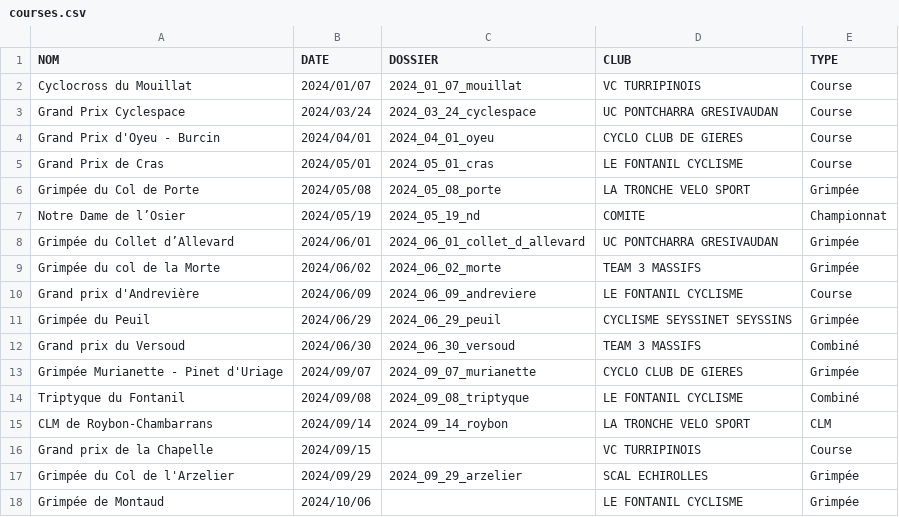
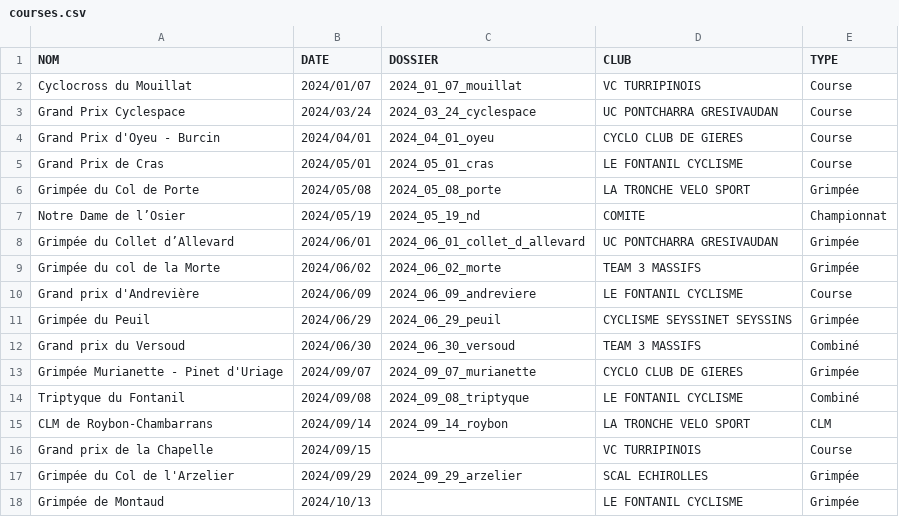
Before and after one commit to TimoWintz/challenge-ufolep, a CSV file: challenge_ufolep_backend/courses/courses.csv, drawn as a sheet.

Commit message:
date montaud

```diff
--- a/challenge_ufolep_backend/courses/courses.csv
+++ b/challenge_ufolep_backend/courses/courses.csv
@@ -17,2 +17,2 @@ Grand prix de la Chapelle,2024/09/15,,VC TURRIPINOIS,Course
 Grimpée du Col de l'Arzelier,2024/09/29,2024_09_29_arzelier,SCAL ECHIROLLES,Grimpée
-Grimpée de Montaud,2024/10/06,,LE FONTANIL CYCLISME,Grimpée
+Grimpée de Montaud,2024/10/13,,LE FONTANIL CYCLISME,Grimpée
```
